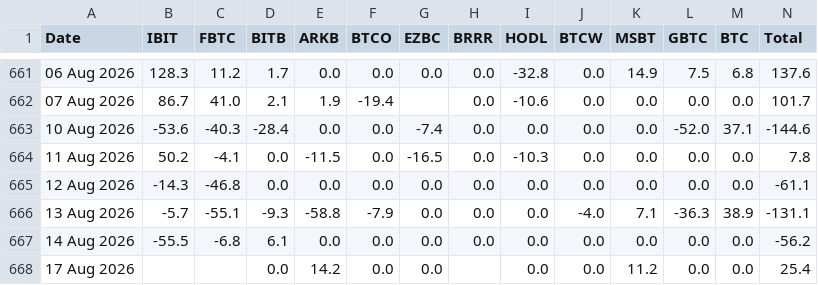
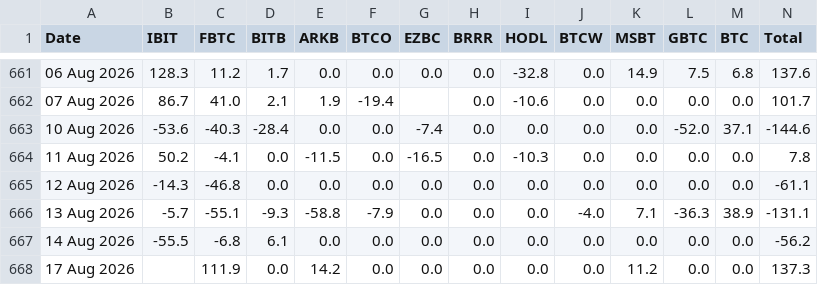
Before and after one commit to haturatu/crypto-etf-flow, a CSV file: etf_btc.csv, drawn as a sheet; only a part is shown, gaps mark what is left out.

```diff
--- a/etf_btc.csv
+++ b/etf_btc.csv
@@ -667,2 +667,2 @@ Date,IBIT,FBTC,BITB,ARKB,BTCO,EZBC,BRRR,HODL,BTCW,MSBT,GBTC,BTC,Total
 14 Aug 2026,-55.5,-6.8,6.1,0.0,0.0,0.0,0.0,0.0,0.0,0.0,0.0,0.0,-56.2
-17 Aug 2026,,,0.0,14.2,0.0,0.0,,0.0,0.0,11.2,0.0,0.0,25.4
+17 Aug 2026,,111.9,0.0,14.2,0.0,0.0,0.0,0.0,0.0,11.2,0.0,0.0,137.3
```
Also changed, not shown: etf_eth.csv, etf_sol.csv.
